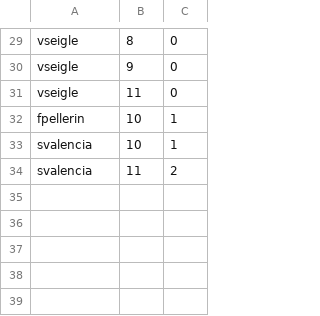
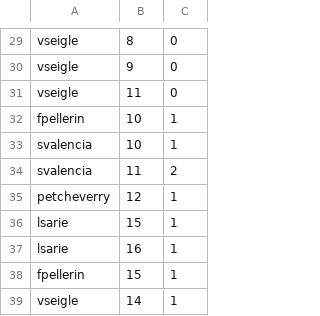
Before and after one commit to ARL64/moove, a CSV file: src/moove/ActiviteBundle/DataFixtures/ORM/peuplerParticiper.csv, drawn as a sheet; only a part is shown, gaps mark what is left out; the diff names each change by its address in the sheet, - before the commit and + after, or states it on an @@ line.

```diff
--- a/src/moove/ActiviteBundle/DataFixtures/ORM/peuplerParticiper.csv
+++ b/src/moove/ActiviteBundle/DataFixtures/ORM/peuplerParticiper.csv
+row 35: petcheverry | 12 | 1
+row 36: lsarie | 15 | 1
+row 37: lsarie | 16 | 1
+row 38: fpellerin | 15 | 1
+row 39: vseigle | 14 | 1
```
Also changed, not shown: src/moove/ActiviteBundle/DataFixtures/ORM/peuplerActivite.csv, src/moove/ActiviteBundle/DataFixtures/ORM/peuplerCommentaire.csv, 17 other files.
